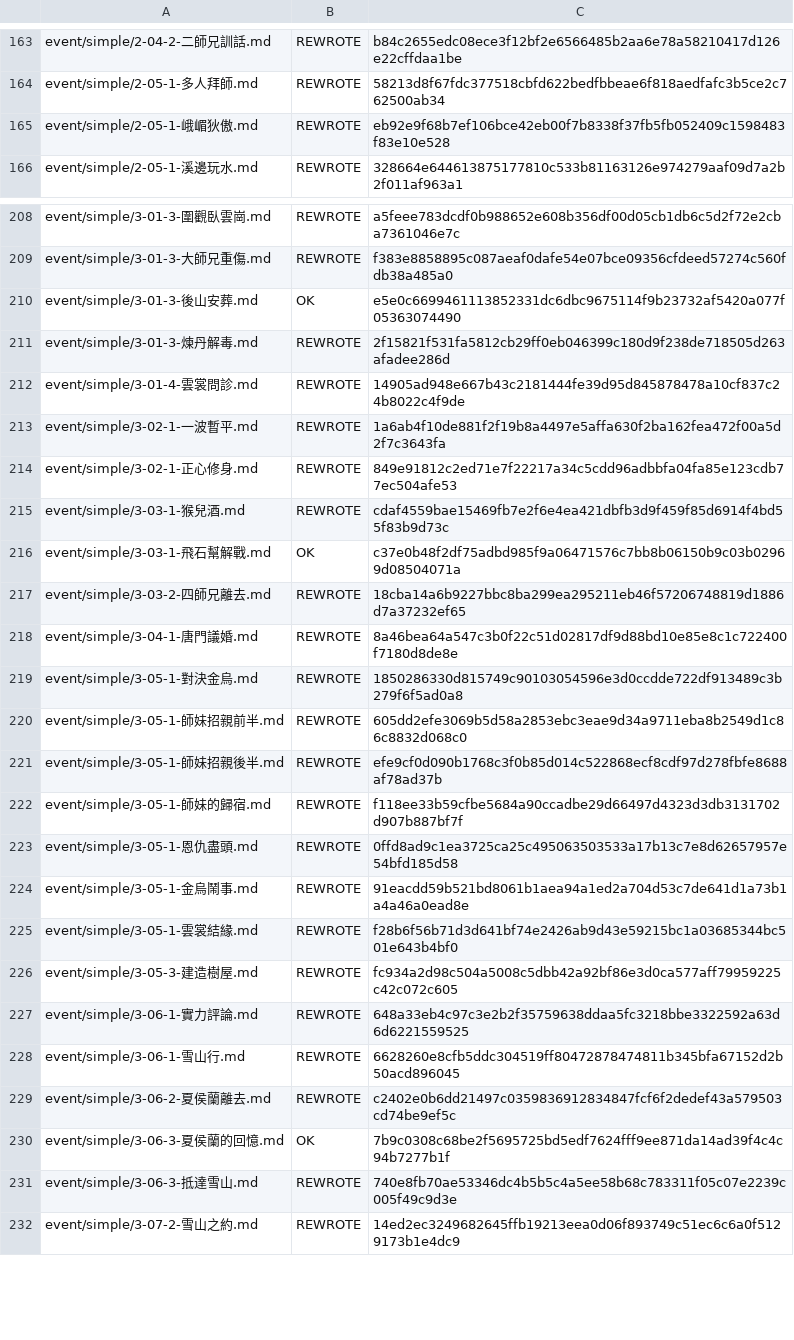
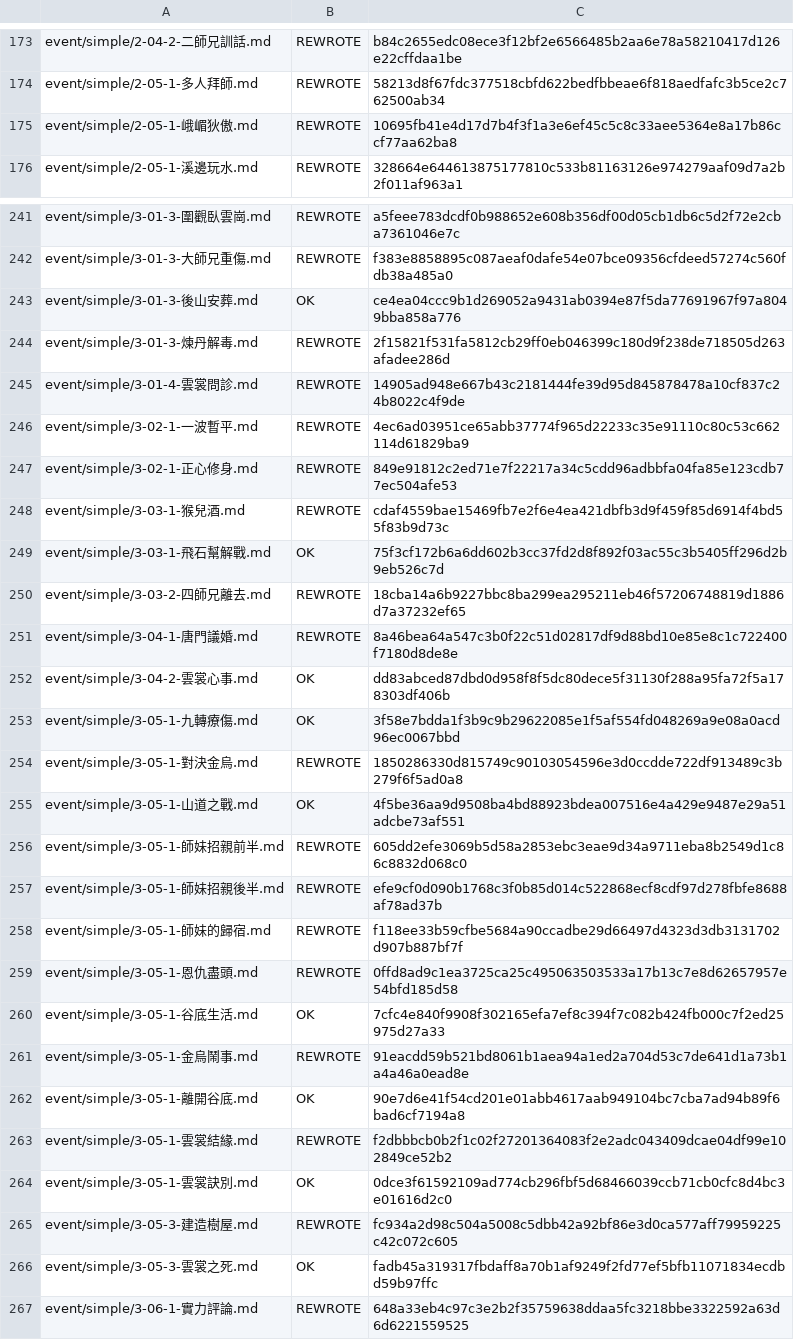
Before and after one commit to NEXTAltair/LoM-wiki, a TSV file: tools/ja-translation-ledger.tsv, drawn as a sheet; only a part is shown, gaps mark what is left out; the shorter side is filled out with more unchanged rows; the diff covers the shown part only.

```diff
--- a/tools/ja-translation-ledger.tsv
+++ b/tools/ja-translation-ledger.tsv
@@ -164,3 +174,3 @@ event/simple/2-04-2-二師兄訓話.md	REWROTE	b84c2655edc08ece3f12bf2e6566485b2
 event/simple/2-05-1-多人拜師.md	REWROTE	58213d8f67fdc377518cbfd622bedfbbeae6f818aedfafc3b5ce2c762500ab34
-event/simple/2-05-1-峨嵋狄傲.md	REWROTE	eb92e9f68b7ef106bce42eb00f7b8338f37fb5fb052409c1598483f83e10e528
+event/simple/2-05-1-峨嵋狄傲.md	REWROTE	10695fb41e4d17d7b4f3f1a3e6ef45c5c8c33aee5364e8a17b86ccf77aa62ba8
 event/simple/2-05-1-溪邊玩水.md	REWROTE	328664e644613875177810c533b81163126e974279aaf09d7a2b2f011af963a1
@@ -209,12 +242,15 @@ event/simple/3-01-3-圍觀臥雲崗.md	REWROTE	a5feee783dcdf0b988652e608b356df00
 event/simple/3-01-3-大師兄重傷.md	REWROTE	f383e8858895c087aeaf0dafe54e07bce09356cfdeed57274c560fdb38a485a0
-event/simple/3-01-3-後山安葬.md	OK	e5e0c6699461113852331dc6dbc9675114f9b23732af5420a077f05363074490
+event/simple/3-01-3-後山安葬.md	OK	ce4ea04ccc9b1d269052a9431ab0394e87f5da77691967f97a8049bba858a776
 event/simple/3-01-3-煉丹解毒.md	REWROTE	2f15821f531fa5812cb29ff0eb046399c180d9f238de718505d263afadee286d
 event/simple/3-01-4-雲裳問診.md	REWROTE	14905ad948e667b43c2181444fe39d95d845878478a10cf837c24b8022c4f9de
-event/simple/3-02-1-一波暫平.md	REWROTE	1a6ab4f10de881f2f19b8a4497e5affa630f2ba162fea472f00a5d2f7c3643fa
+event/simple/3-02-1-一波暫平.md	REWROTE	4ec6ad03951ce65abb37774f965d22233c35e91110c80c53c662114d61829ba9
 event/simple/3-02-1-正心修身.md	REWROTE	849e91812c2ed71e7f22217a34c5cdd96adbbfa04fa85e123cdb77ec504afe53
 event/simple/3-03-1-猴兒酒.md	REWROTE	cdaf4559bae15469fb7e2f6e4ea421dbfb3d9f459f85d6914f4bd55f83b9d73c
-event/simple/3-03-1-飛石幫解戰.md	OK	c37e0b48f2df75adbd985f9a06471576c7bb8b06150b9c03b02969d08504071a
+event/simple/3-03-1-飛石幫解戰.md	OK	75f3cf172b6a6dd602b3cc37fd2d8f892f03ac55c3b5405ff296d2b9eb526c7d
 event/simple/3-03-2-四師兄離去.md	REWROTE	18cba14a6b9227bbc8ba299ea295211eb46f57206748819d1886d7a37232ef65
 event/simple/3-04-1-唐門議婚.md	REWROTE	8a46bea64a547c3b0f22c51d02817df9d88bd10e85e8c1c722400f7180d8de8e
+event/simple/3-04-2-雲裳心事.md	OK	dd83abced87dbd0d958f8f5dc80dece5f31130f288a95fa72f5a178303df406b
+event/simple/3-05-1-九轉療傷.md	OK	3f58e7bdda1f3b9c9b29622085e1f5af554fd048269a9e08a0acd96ec0067bbd
 event/simple/3-05-1-對決金烏.md	REWROTE	1850286330d815749c90103054596e3d0ccdde722df913489c3b279f6f5ad0a8
+event/simple/3-05-1-山道之戰.md	OK	4f5be36aa9d9508ba4bd88923bdea007516e4a429e9487e29a51adcbe73af551
 event/simple/3-05-1-師妹招親前半.md	REWROTE	605dd2efe3069b5d58a2853ebc3eae9d34a9711eba8b2549d1c86c8832d068c0
@@ -223,5 +259,9 @@ event/simple/3-05-1-師妹的歸宿.md	REWROTE	f118ee33b59cfbe5684a90ccadbe29d66
 event/simple/3-05-1-恩仇盡頭.md	REWROTE	0ffd8ad9c1ea3725ca25c495063503533a17b13c7e8d62657957e54bfd185d58
+event/simple/3-05-1-谷底生活.md	OK	7cfc4e840f9908f302165efa7ef8c394f7c082b424fb000c7f2ed25975d27a33
 event/simple/3-05-1-金烏鬧事.md	REWROTE	91eacdd59b521bd8061b1aea94a1ed2a704d53c7de641d1a73b1a4a46a0ead8e
-event/simple/3-05-1-雲裳結緣.md	REWROTE	f28b6f56b71d3d641bf74e2426ab9d43e59215bc1a03685344bc501e643b4bf0
+event/simple/3-05-1-離開谷底.md	OK	90e7d6e41f54cd201e01abb4617aab949104bc7cba7ad94b89f6bad6cf7194a8
+event/simple/3-05-1-雲裳結緣.md	REWROTE	f2dbbbcb0b2f1c02f27201364083f2e2adc043409dcae04df99e102849ce52b2
+event/simple/3-05-1-雲裳訣別.md	OK	0dce3f61592109ad774cb296fbf5d68466039ccb71cb0cfc8d4bc3e01616d2c0
 event/simple/3-05-3-建造樹屋.md	REWROTE	fc934a2d98c504a5008c5dbb42a92bf86e3d0ca577aff79959225c42c072c605
+event/simple/3-05-3-雲裳之死.md	OK	fadb45a319317fbdaff8a70b1af9249f2fd77ef5bfb11071834ecdbd59b97ffc
 event/simple/3-06-1-實力評論.md	REWROTE	648a33eb4c97c3e2b2f35759638ddaa5fc3218bbe3322592a63d6d6221559525
```
Also changed, not shown: 13 added rows, 4 removed rows, 31 moved rows and 19 edited cells elsewhere in this file, tools/ja-label-baseline.tsv, 41 other files.
